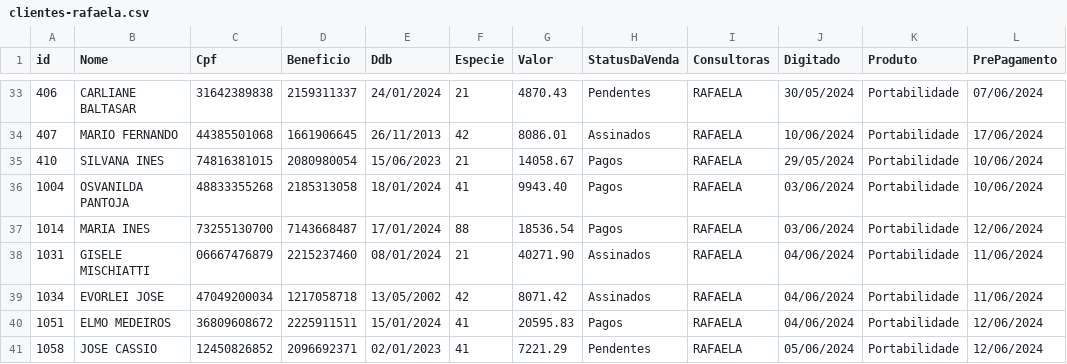
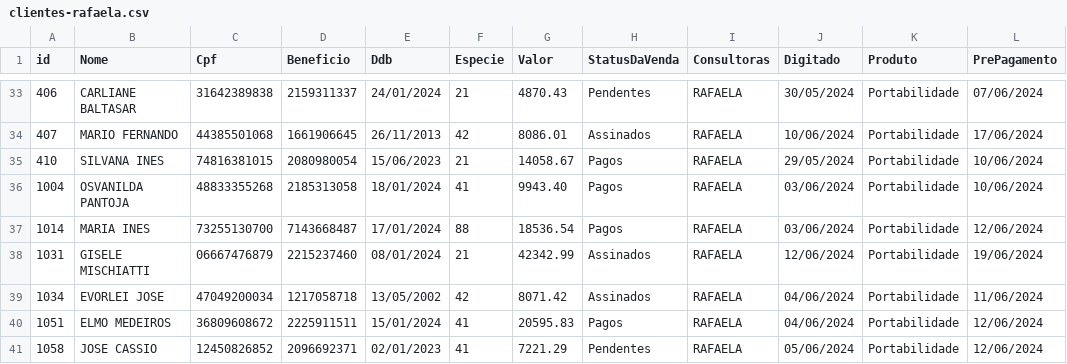
Before and after one commit to sousas2ds/clientes, a CSV file: clientes-rafaela.csv, drawn as a sheet; only a part is shown, gaps mark what is left out.

Commit message:
Atualizando clientes-rafaela.csv

```diff
--- a/clientes-rafaela.csv
+++ b/clientes-rafaela.csv
@@ -37,3 +37,3 @@ id;Nome;Cpf;Beneficio;Ddb;Especie;Valor;StatusDaVenda;Consultoras;Digitado;Produ
 1014;MARIA INES;73255130700;7143668487;17/01/2024;88;18536.54;Pagos;RAFAELA;03/06/2024;Portabilidade;12/06/2024
-1031;GISELE MISCHIATTI;06667476879;2215237460;08/01/2024;21;40271.90;Assinados;RAFAELA;04/06/2024;Portabilidade;11/06/2024
+1031;GISELE MISCHIATTI;06667476879;2215237460;08/01/2024;21;42342.99;Assinados;RAFAELA;12/06/2024;Portabilidade;19/06/2024
 1034;EVORLEI JOSE;47049200034;1217058718;13/05/2002;42;8071.42;Assinados;RAFAELA;04/06/2024;Portabilidade;11/06/2024
```
